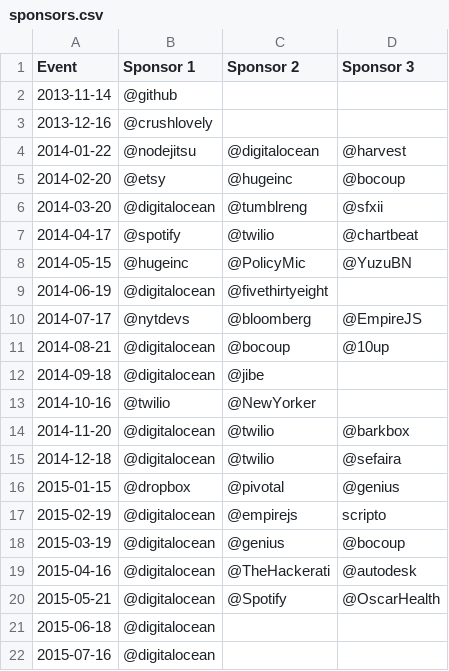
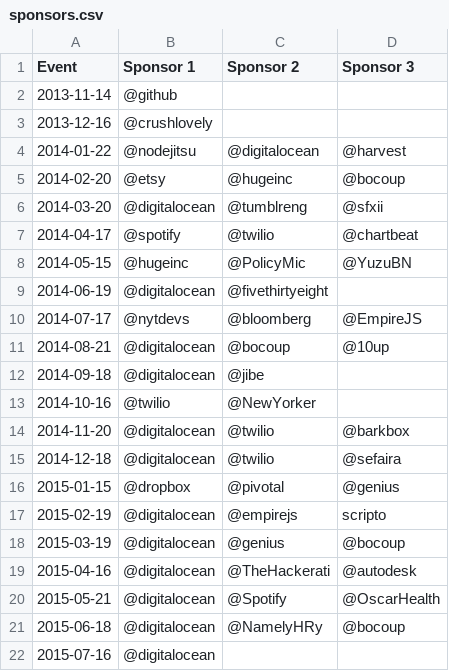
Before and after one commit to brooklynjs/brooklynjs.github.io, a CSV file: sponsors.csv, drawn as a sheet.

Commit message:
update for July sponsors and partners

```diff
--- a/sponsors.csv
+++ b/sponsors.csv
@@ -20,3 +20,3 @@ Event,Sponsor 1,Sponsor 2,Sponsor 3
 2015-05-21,@digitalocean,@Spotify,@OscarHealth
-2015-06-18,@digitalocean,,
+2015-06-18,@digitalocean,@NamelyHRy,@bocoup
 2015-07-16,@digitalocean,,
```
